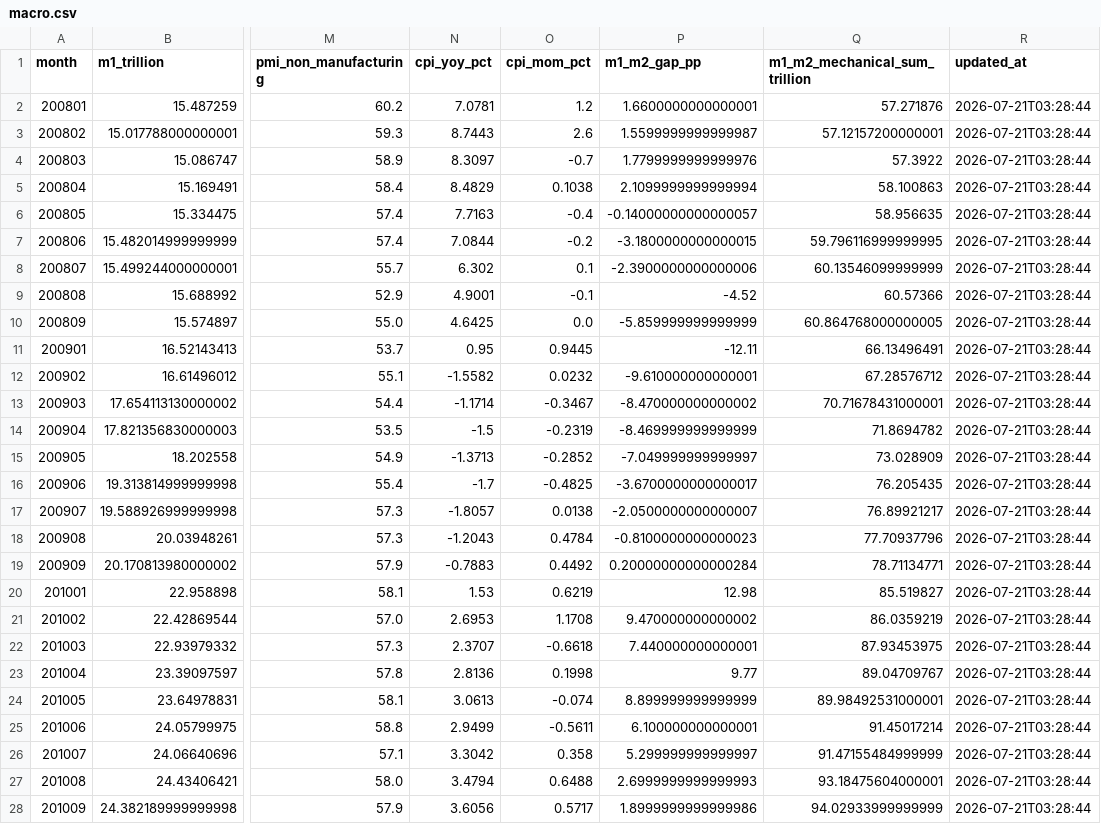
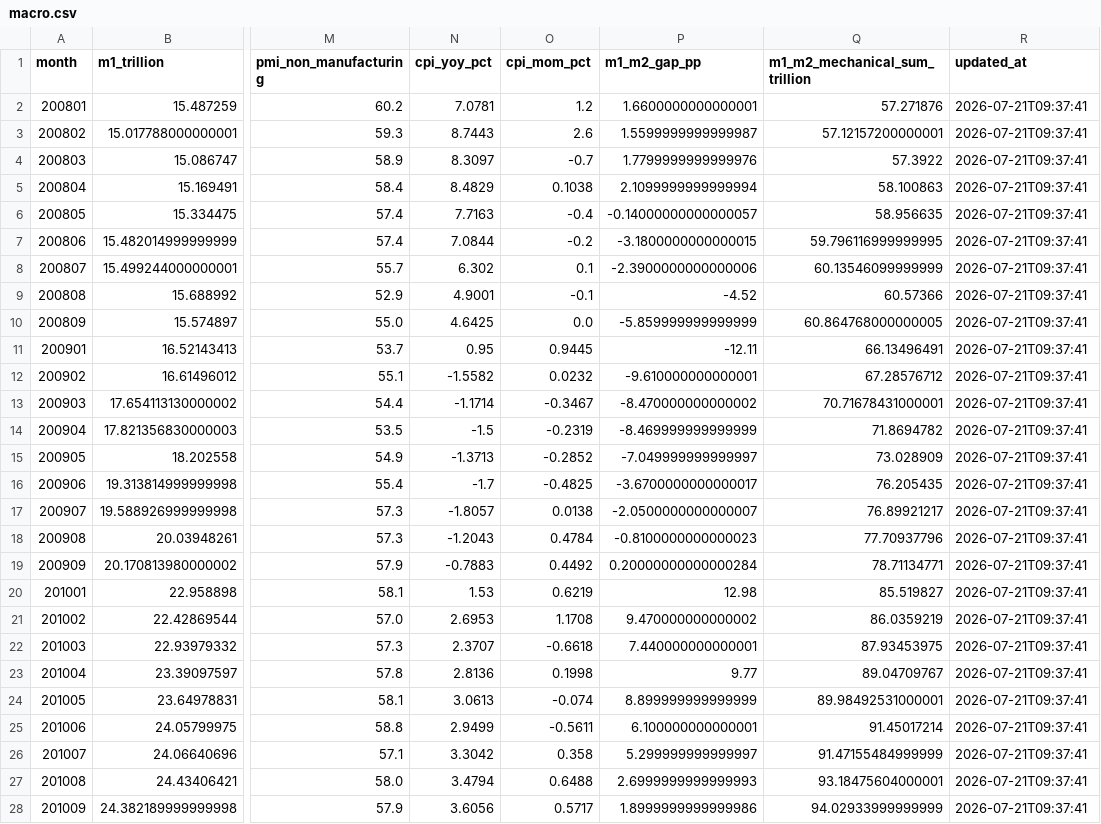
Before and after one commit to littlepeachh/New-macroscope-dashboard-v4, a CSV file: data/macro.csv, drawn as a sheet; only a part is shown, gaps mark what is left out; the diff covers the shown part only; the diff names each change by its address in the sheet, - before the commit and + after, or states it on an @@ line.

```diff
--- a/data/macro.csv
+++ b/data/macro.csv
-R2:R28 (updated_at): 2026-07-21T03:28:44
+R2:R28 (updated_at): 2026-07-21T09:37:41
```
Also changed, not shown: 141 edited cells elsewhere in this file, 2 other files.
